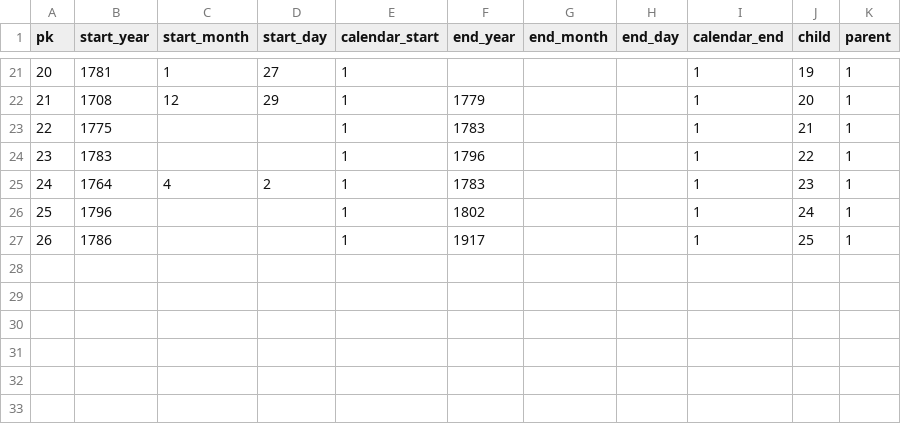
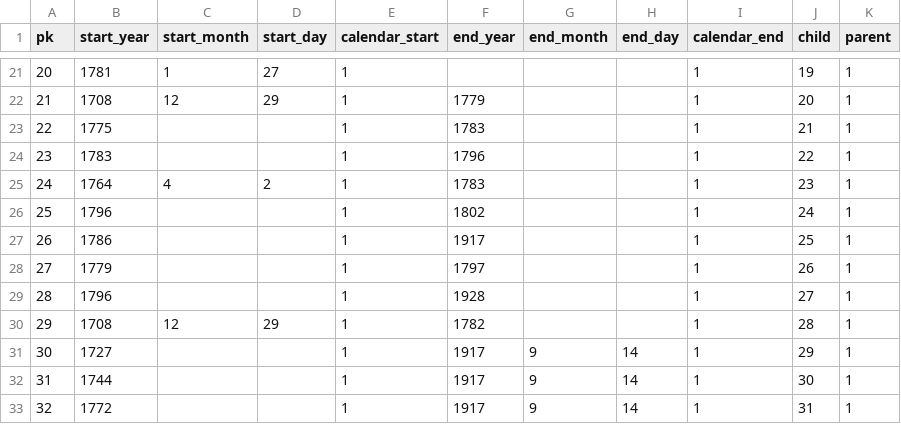
Before and after one commit to syeysk/hi_tree, a CSV file: data/adminunits.including.csv, drawn as a sheet; only a part is shown, gaps mark what is left out.

```diff
--- a/data/adminunits.including.csv
+++ b/data/adminunits.including.csv
@@ -27 +27,7 @@ pk,start_year,start_month,start_day,calendar_start,end_year,end_month,end_day,ca
 26,1786,,,1,1917,,,1,25,1
+27,1779,,,1,1797,,,1,26,1
+28,1796,,,1,1928,,,1,27,1
+29,1708,12,29,1,1782,,,1,28,1
+30,1727,,,1,1917,9,14,1,29,1
+31,1744,,,1,1917,9,14,1,30,1
+32,1772,,,1,1917,9,14,1,31,1
```
Also changed, not shown: data/adminunits.unit.csv, data/adminunits.unitname.csv.
